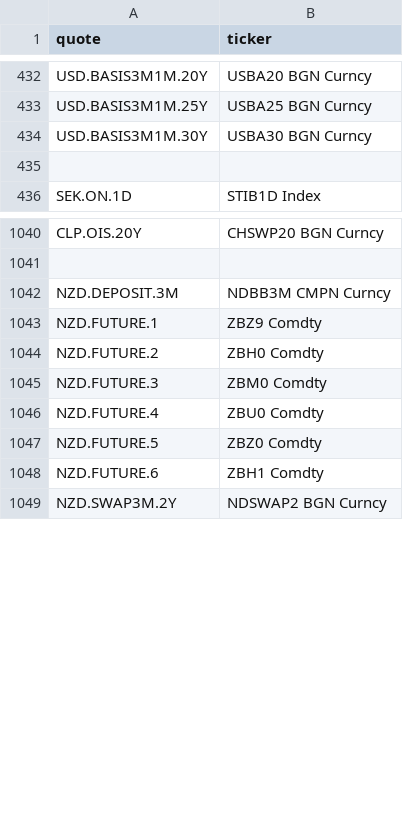
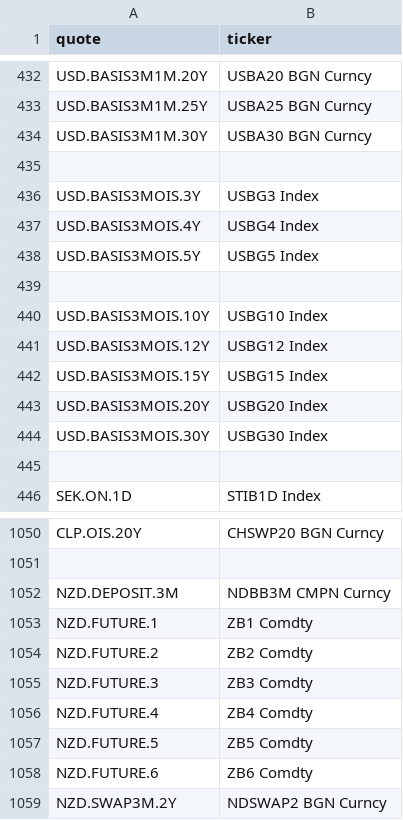
Before and after one commit to reachraj1/CurveFramework1, a CSV file: tickers.csv, drawn as a sheet; only a part is shown, gaps mark what is left out; the diff covers the shown part only.

```diff
--- a/tickers.csv
+++ b/tickers.csv
@@ -435,2 +435,12 @@ USD.BASIS3M1M.30Y,USBA30 BGN  Curncy
 
+USD.BASIS3MOIS.3Y,USBG3 Index
+USD.BASIS3MOIS.4Y,USBG4 Index
+USD.BASIS3MOIS.5Y,USBG5 Index
+
+USD.BASIS3MOIS.10Y,USBG10 Index
+USD.BASIS3MOIS.12Y,USBG12 Index
+USD.BASIS3MOIS.15Y,USBG15 Index
+USD.BASIS3MOIS.20Y,USBG20 Index
+USD.BASIS3MOIS.30Y,USBG30 Index
+
 SEK.ON.1D,STIB1D Index
@@ -1042,8 +1052,8 @@ CLP.OIS.20Y,CHSWP20 BGN  Curncy
 NZD.DEPOSIT.3M,NDBB3M CMPN Curncy
-NZD.FUTURE.1,ZBZ9 Comdty
-NZD.FUTURE.2,ZBH0 Comdty
-NZD.FUTURE.3,ZBM0 Comdty
-NZD.FUTURE.4,ZBU0 Comdty
-NZD.FUTURE.5,ZBZ0 Comdty
-NZD.FUTURE.6,ZBH1 Comdty
+NZD.FUTURE.1,ZB1 Comdty
+NZD.FUTURE.2,ZB2 Comdty
+NZD.FUTURE.3,ZB3 Comdty
+NZD.FUTURE.4,ZB4 Comdty
+NZD.FUTURE.5,ZB5 Comdty
+NZD.FUTURE.6,ZB6 Comdty
 NZD.SWAP3M.2Y,NDSWAP2 BGN  Curncy
```
Also changed, not shown: 6 edited cells elsewhere in this file, 12 other files.
